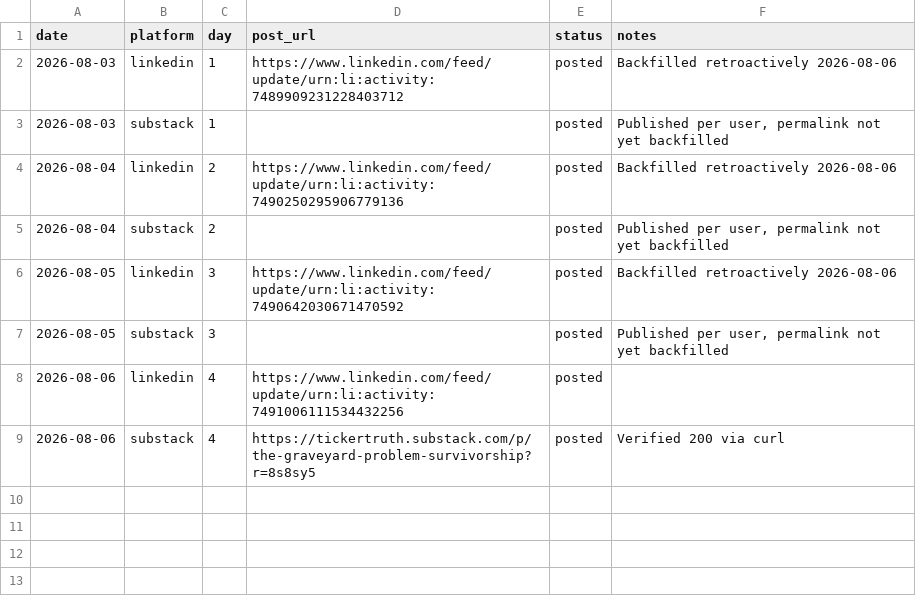
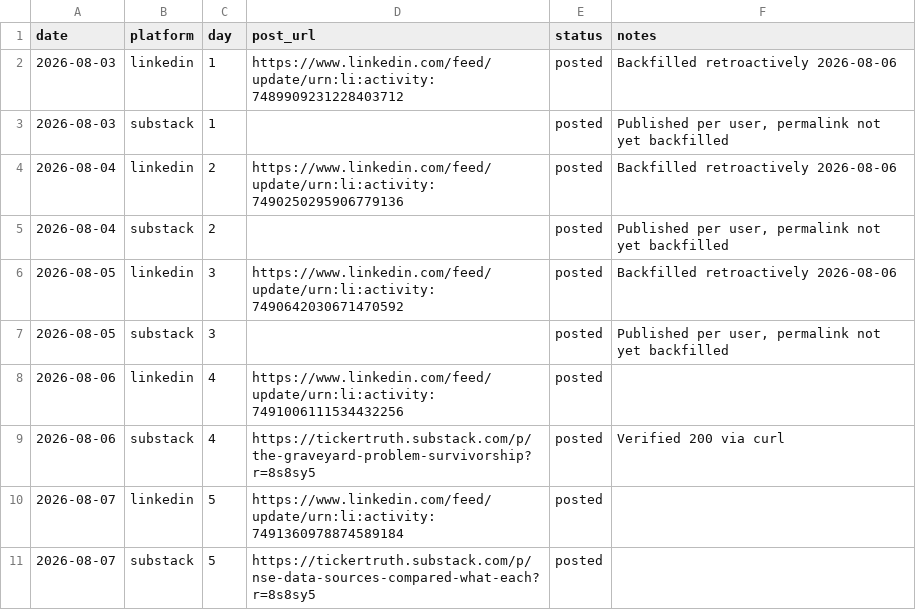
Before and after one commit to brkrishna/TickerTruth, a CSV file: docs/marketing/content-log.csv, drawn as a sheet; the diff names each change by its address in the sheet, - before the commit and + after, or states it on an @@ line.

```diff
--- a/docs/marketing/content-log.csv
+++ b/docs/marketing/content-log.csv
+row 10: 2026-08-07 | linkedin | 5 | https://www.linkedin.com/feed/update/urn:li:activity:7491360978874589184 | posted
+row 11: 2026-08-07 | substack | 5 | https://tickertruth.substack.com/p/nse-data-sources-compared-what-each?r=8s8sy5 | posted
```
Also changed, not shown: 1 other file.
